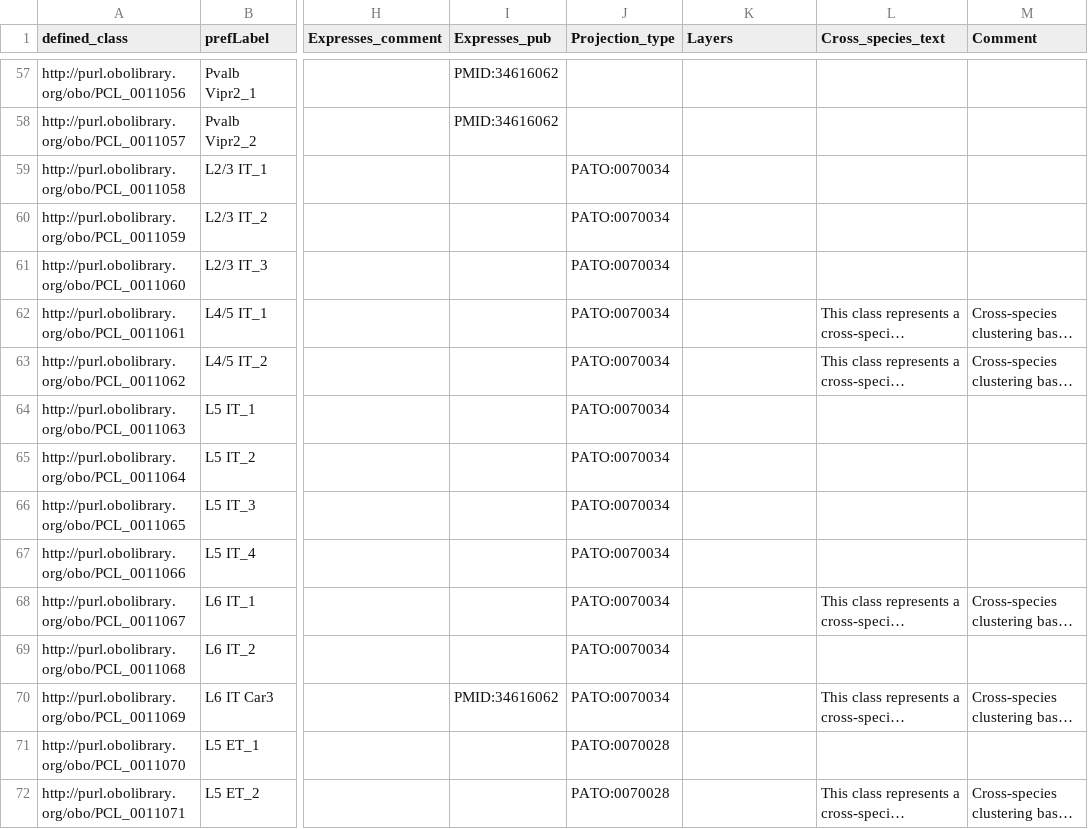
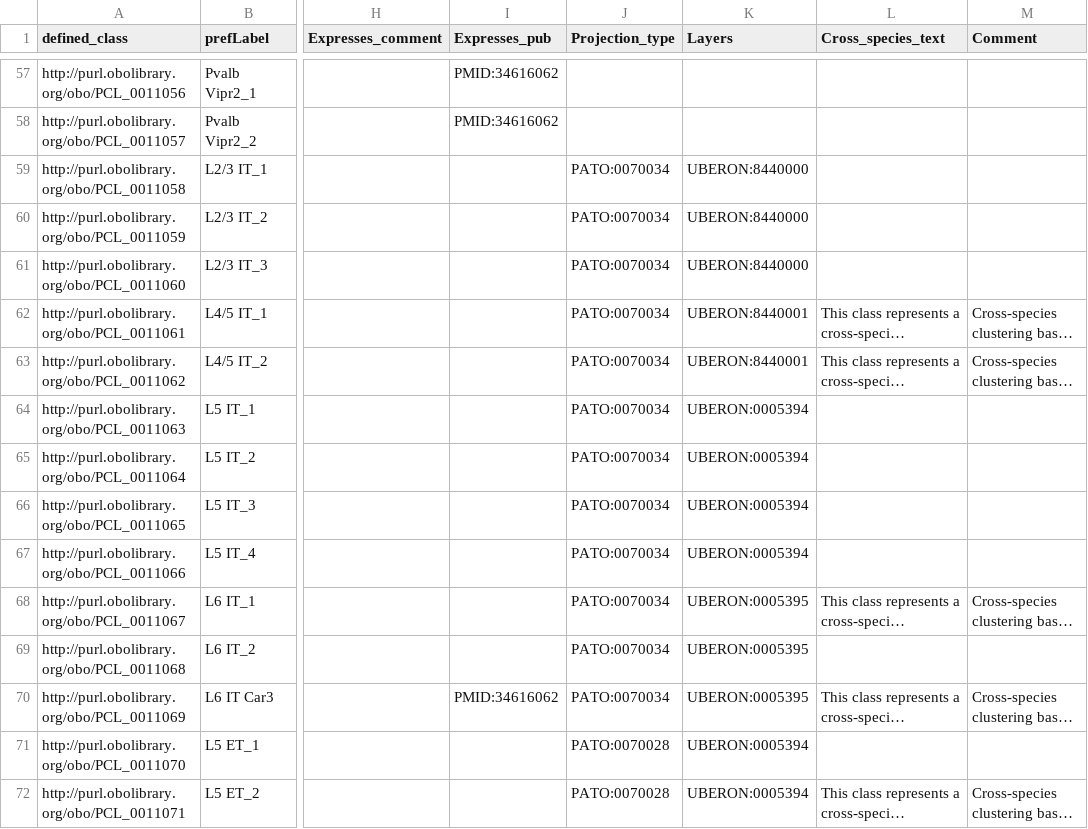
Before and after one commit to obophenotype/brain_data_standards_ontologies, a TSV file: src/patterns/data/default/CCN202002013_class_curation.tsv, drawn as a sheet; only a part is shown, gaps mark what is left out; long unchanged cells end in …; the diff covers the shown part only; the diff names each change by its address in the sheet, - before the commit and + after, or states it on an @@ line.

Commit message:
Curate layer information

```diff
--- a/src/patterns/data/default/CCN202002013_class_curation.tsv
+++ b/src/patterns/data/default/CCN202002013_class_curation.tsv
-K59:K61 (Layers): (empty)
+K59:K61 (Layers): UBERON:8440000
-K62:K63 (Layers): (empty)
+K62:K63 (Layers): UBERON:8440001
-K64:K67 (Layers): (empty)
+K64:K67 (Layers): UBERON:0005394
-K68:K70 (Layers): (empty)
+K68:K70 (Layers): UBERON:0005395
-K71:K72 (Layers): (empty)
+K71:K72 (Layers): UBERON:0005394
```
Also changed, not shown: 38 edited cells elsewhere in this file, src/patterns/data/default/CCN201912131_class_curation.tsv.
